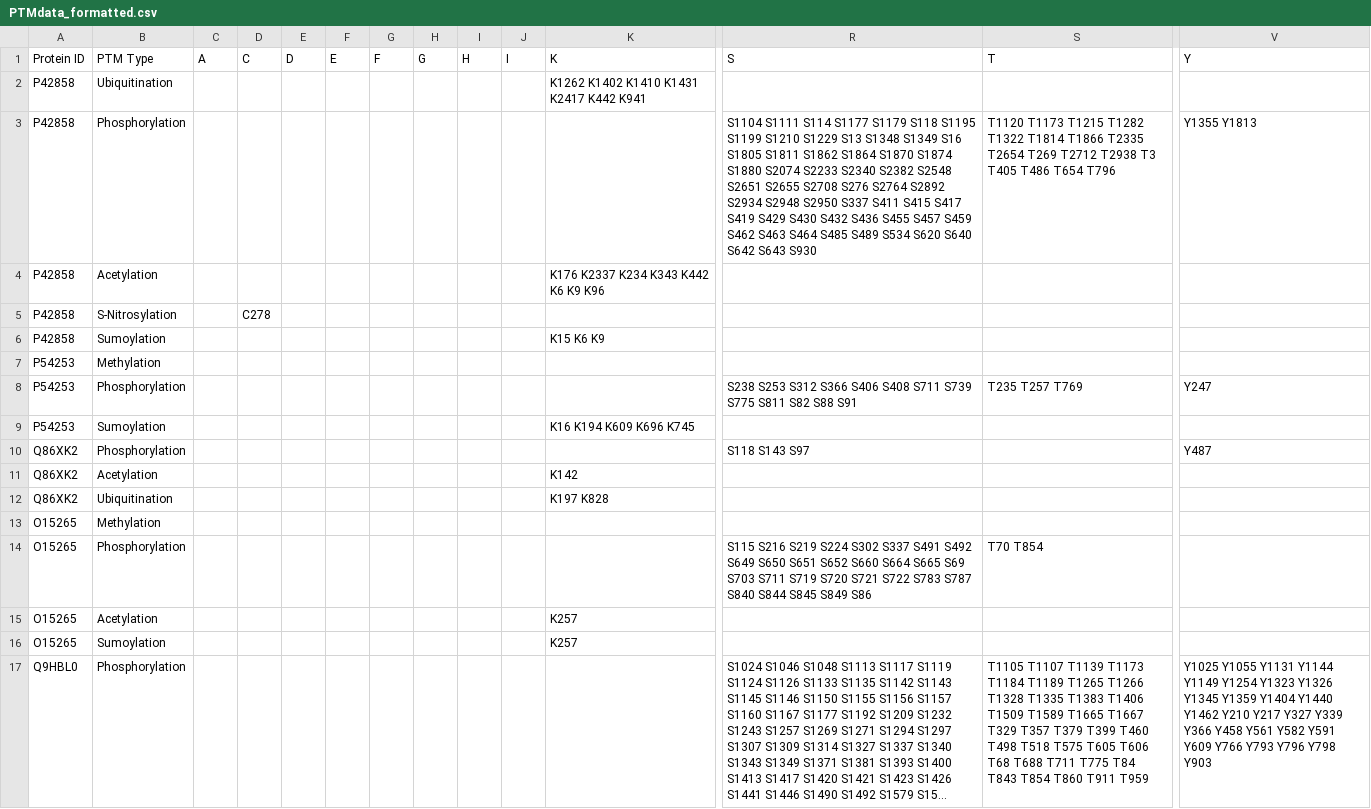
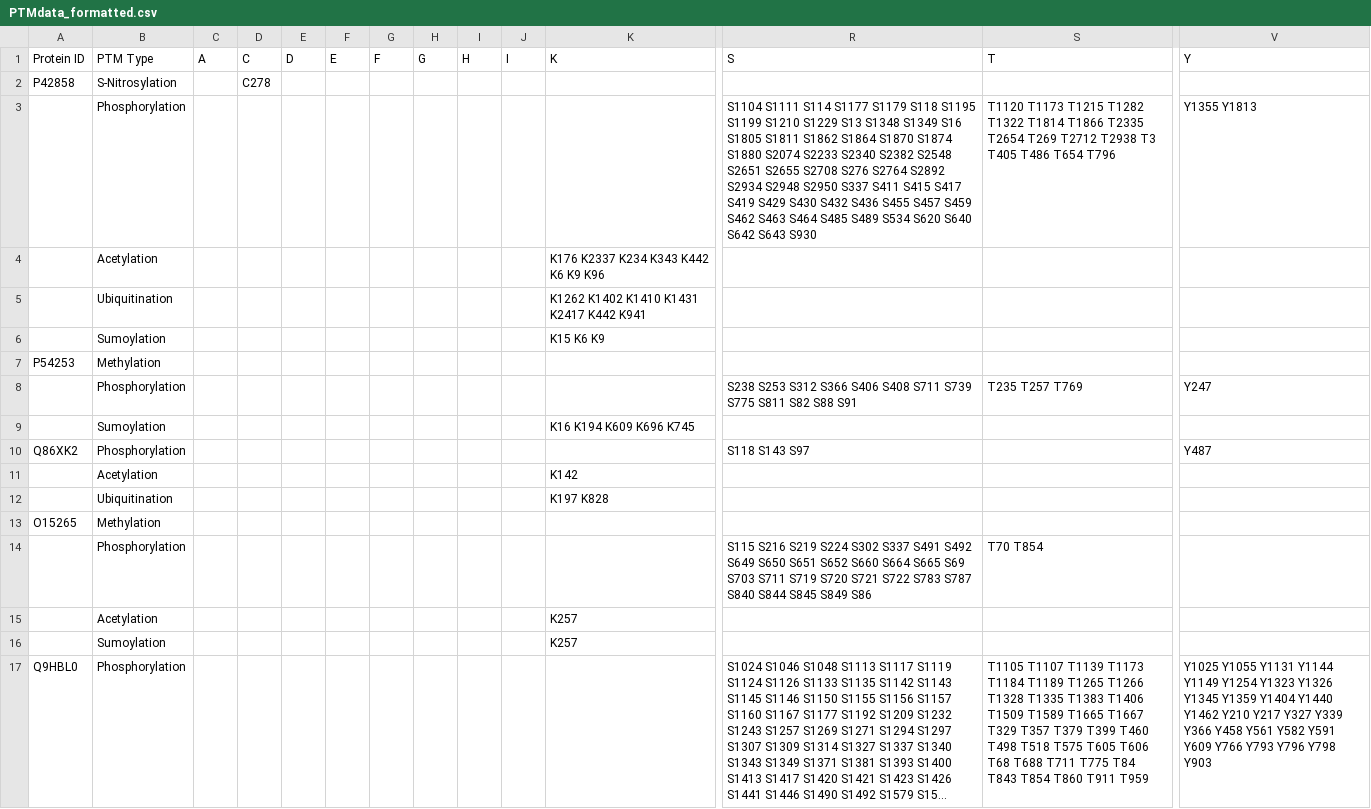
Before and after one commit to Aksh77/Bio-Scraper, a CSV file: Extracted Data/PTMdata_formatted.csv, drawn as a sheet; only a part is shown, gaps mark what is left out; long unchanged cells end in …; removed rows and columns are numbered as before the commit, all else as after; rows hold the shown columns only; the diff names each change by its address in the sheet, - before the commit and + after, or states it on an @@ line.

```diff
--- a/Extracted Data/PTMdata_formatted.csv
+++ b/Extracted Data/PTMdata_formatted.csv
-row 2: P42858 | Ubiquitination |  |  |  |  |  |  |  |  | K1262 K1402 K1410 K1431 K2417 K442 K941
-row 3: P42858 | Phosphorylation |  |  |  |  |  |  |  |  |  | S1104 S1111 S114 S1177 S1179 S118 S1195 S1199 S1210 S1229 S13 S1348 S1349 S16 S1805 S1811 S1862 S1864 S1870 S1874 S1880 S2074 S2233 S2340 S2382 S2548 S2651 S2655 S2708 S276 S2764 S2892 S2934 S2948 S2950 S337 S411 S415 S417 S419 S429 S430 S432 S436 S455 S457 S459 S462 S463 S464 S485 S489 S534 S620 S640 S642 S643 S930 | T1120 T1173 T1215 T1282 T1322 T1814 T1866 T2335 T2654 T269 T2712 T2938 T3 T405 T486 T654 T796 | Y1355 Y1813
-row 4: P42858 | Acetylation |  |  |  |  |  |  |  |  | K176 K2337 K234 K343 K442 K6 K9 K96
+row 3:  | Phosphorylation |  |  |  |  |  |  |  |  |  | S1104 S1111 S114 S1177 S1179 S118 S1195 S1199 S1210 S1229 S13 S1348 S1349 S16 S1805 S1811 S1862 S1864 S1870 S1874 S1880 S2074 S2233 S2340 S2382 S2548 S2651 S2655 S2708 S276 S2764 S2892 S2934 S2948 S2950 S337 S411 S415 S417 S419 S429 S430 S432 S436 S455 S457 S459 S462 S463 S464 S485 S489 S534 S620 S640 S642 S643 S930 | T1120 T1173 T1215 T1282 T1322 T1814 T1866 T2335 T2654 T269 T2712 T2938 T3 T405 T486 T654 T796 | Y1355 Y1813
+row 4:  | Acetylation |  |  |  |  |  |  |  |  | K176 K2337 K234 K343 K442 K6 K9 K96
+row 5:  | Ubiquitination |  |  |  |  |  |  |  |  | K1262 K1402 K1410 K1431 K2417 K442 K941
-A6 (Protein ID): P42858
+A6 (Protein ID): (empty)
-A8:A9 (Protein ID): P54253
+A8:A9 (Protein ID): (empty)
-A11:A12 (Protein ID): Q86XK2
+A11:A12 (Protein ID): (empty)
-A14:A16 (Protein ID): O15265
+A14:A16 (Protein ID): (empty)
```
Also changed, not shown: Extracted Data/PTMdata.csv, Extracted Data/Protein_data.csv, 2 other files.
